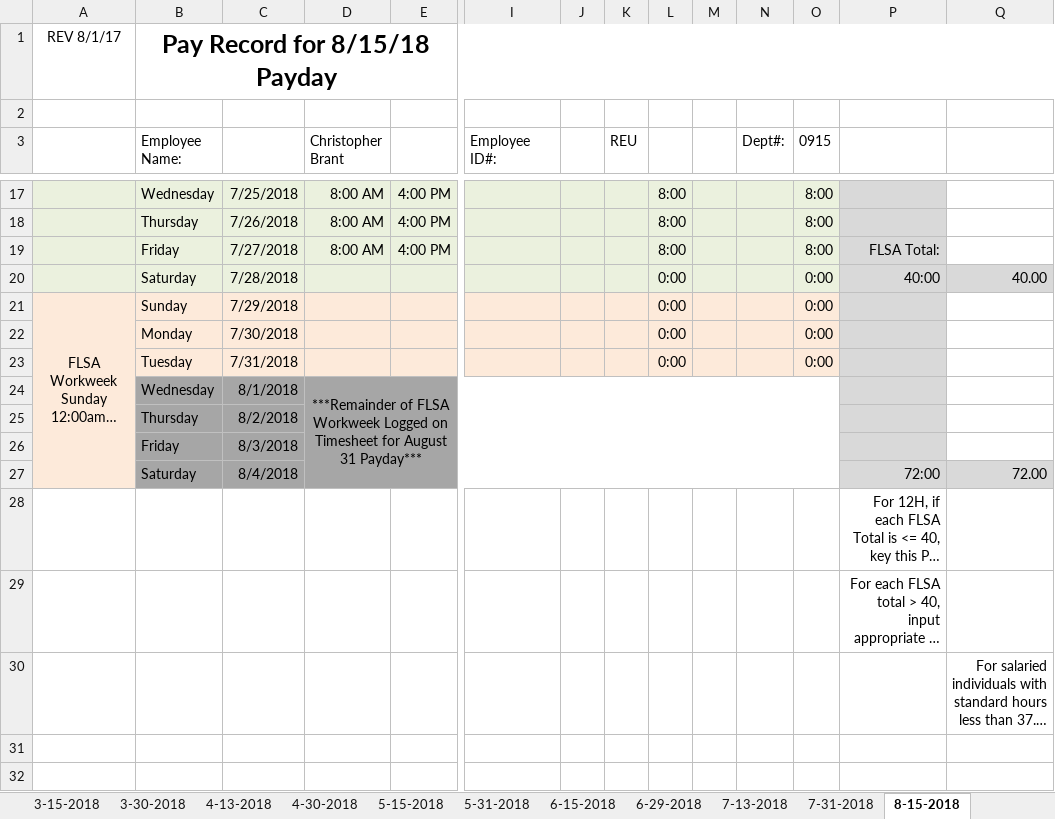
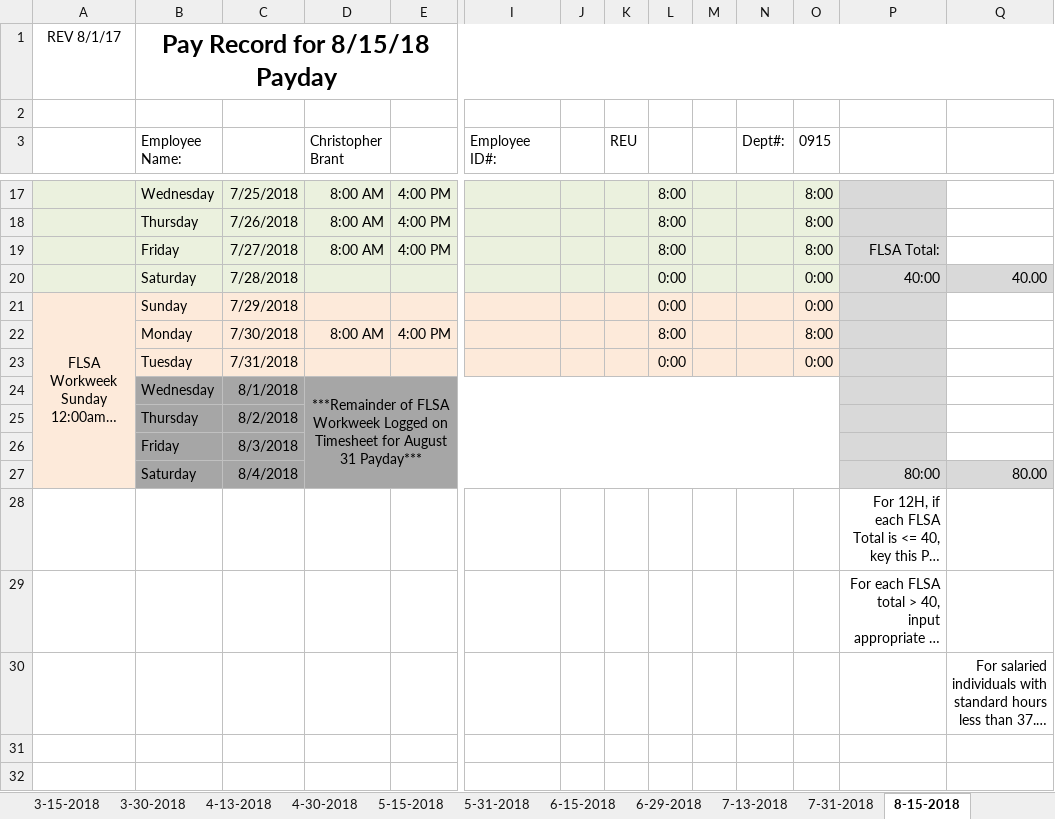
Before and after one commit to irshadmuaz/GPSProject, an Excel workbook: Brant_Timesheets/2018_Timesheets_Brant.xlsx, sheet 8-15-2018, drawn as a sheet; only a part is shown, gaps mark what is left out; long unchanged cells end in …; values as stored, in another font and other column widths than the file's, no borders; charts and pictures and conditional formats not drawn; removed rows and columns are numbered as before the commit, all else as after; rows hold the shown columns only; the diff names each change by its address in the sheet, - before the commit and + after, or states it on an @@ line.

```diff
--- a/Brant_Timesheets/2018_Timesheets_Brant.xlsx (sheet 8-15-2018)
+++ b/Brant_Timesheets/2018_Timesheets_Brant.xlsx (sheet 8-15-2018)
-row 22:  | Monday | 7/30/2018 |  |  |  |  |  | 0:00 |  |  | 0:00
+row 22:  | Monday | 7/30/2018 | 8:00 AM | 4:00 PM |  |  |  | 8:00 |  |  | 8:00
-P27: 72:00
+P27: 80:00
-Q27: 72.00
+Q27: 80.00
```
Also changed, not shown: sheet 8-31-2018, 3 other files.
